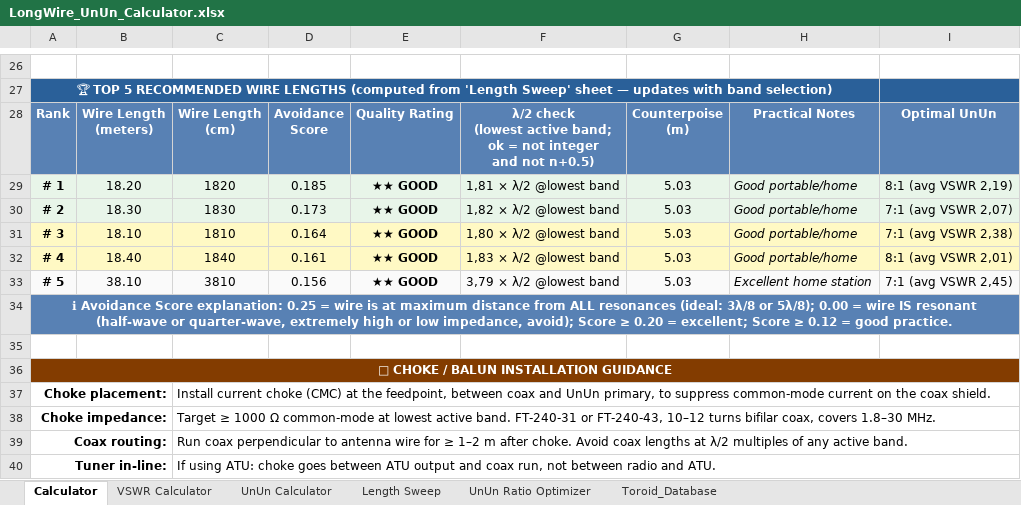
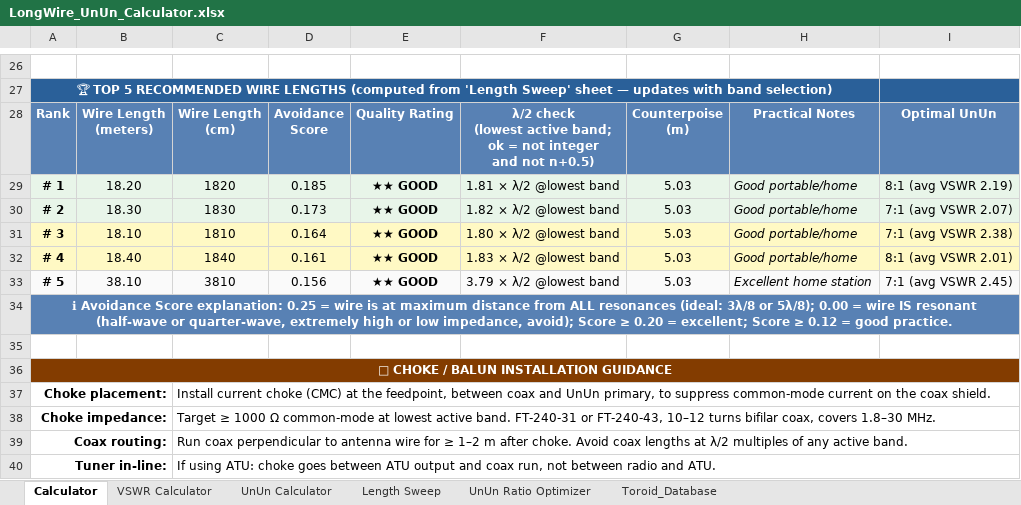
Before and after one commit to hiperiondev/Long_Wire_Antenna, an Excel workbook: LongWire_UnUn_Calculator.xlsx, sheet Calculator, drawn as a sheet; only a part is shown, gaps mark what is left out; values as stored, in another font and other column widths than the file's, no borders; conditional formats not drawn; the diff names each change by its address in the sheet, - before the commit and + after, or states it on an @@ line.

```diff
--- a/LongWire_UnUn_Calculator.xlsx (sheet Calculator)
+++ b/LongWire_UnUn_Calculator.xlsx (sheet Calculator)
-F29: 1,81 × λ/2 @lowest band
+F29: 1.81 × λ/2 @lowest band
-I29: 8:1 (avg VSWR 2,19)
+I29: 8:1 (avg VSWR 2.19)
-F30: 1,82 × λ/2 @lowest band
+F30: 1.82 × λ/2 @lowest band
-I30: 7:1 (avg VSWR 2,07)
+I30: 7:1 (avg VSWR 2.07)
-F31: 1,80 × λ/2 @lowest band
+F31: 1.80 × λ/2 @lowest band
-I31: 7:1 (avg VSWR 2,38)
+I31: 7:1 (avg VSWR 2.38)
-F32: 1,83 × λ/2 @lowest band
+F32: 1.83 × λ/2 @lowest band
-I32: 8:1 (avg VSWR 2,01)
+I32: 8:1 (avg VSWR 2.01)
-F33: 3,79 × λ/2 @lowest band
+F33: 3.79 × λ/2 @lowest band
-I33: 7:1 (avg VSWR 2,45)
+I33: 7:1 (avg VSWR 2.45)
```
Also changed, not shown: sheet UnUn Ratio Optimizer, sheet UnUn Calculator, sheet VSWR Calculator, charts or pictures.
